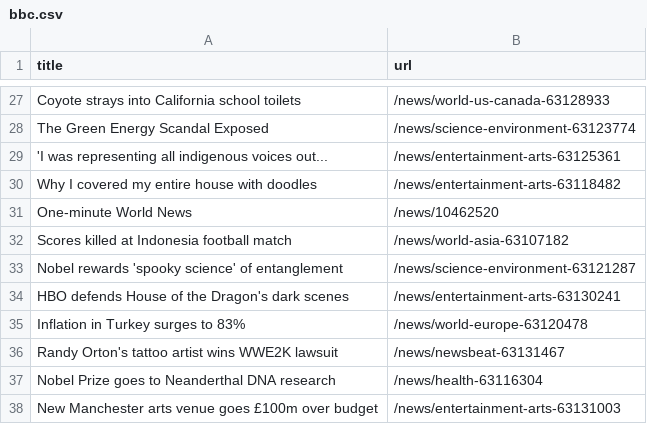
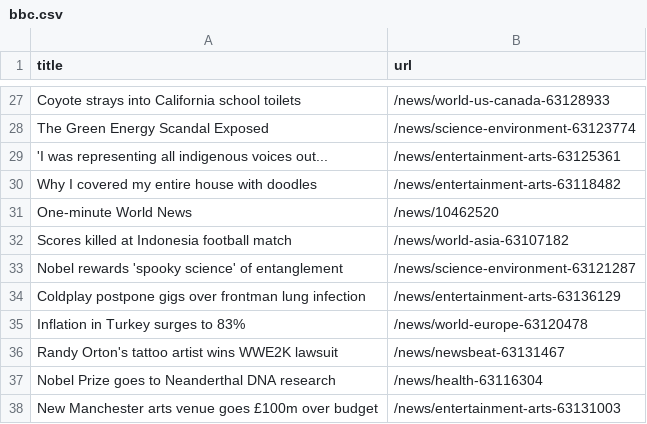
Before and after one commit to ramanshreya/automatic-scraper, a CSV file: bbc.csv, drawn as a sheet; only a part is shown, gaps mark what is left out; removed rows and columns are numbered as before the commit, all else as after; the diff names each change by its address in the sheet, - before the commit and + after, or states it on an @@ line.

```diff
--- a/bbc.csv
+++ b/bbc.csv
-row 34: HBO defends House of the Dragon's dark scenes | /news/entertainment-arts-63130241
+row 34: Coldplay postpone gigs over frontman lung infection | /news/entertainment-arts-63136129
```
